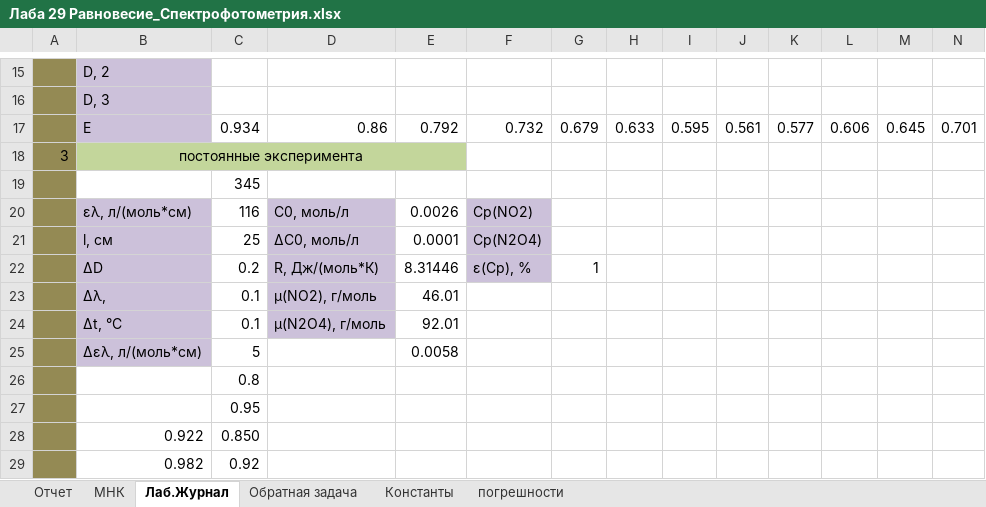
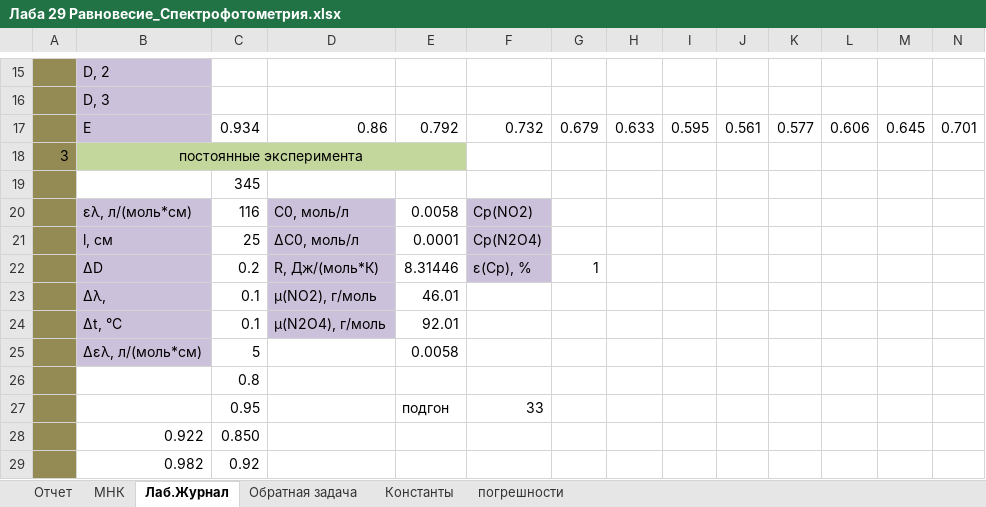
Before and after one commit to ChemicalPhysics/LabWorks, an Excel workbook: Лаба 29 Равновесие_Спектрофотометрия.xlsx, sheet Лаб.Журнал, drawn as a sheet; only a part is shown, gaps mark what is left out; values as stored, in another font and other column widths than the file's, no borders; removed rows and columns are numbered as before the commit, all else as after; rows hold the shown columns only; the diff names each change by its address in the sheet, - before the commit and + after, or states it on an @@ line.

```diff
--- a/Лаба 29 Равновесие_Спектрофотометрия.xlsx (sheet Лаб.Журнал)
+++ b/Лаба 29 Равновесие_Спектрофотометрия.xlsx (sheet Лаб.Журнал)
-E20: 0.0026
+E20: 0.0058
-row 27:  |  | 0.95
+row 27:  |  | 0.95 |  | подгон | 33
```
Also changed, not shown: sheet Отчет, sheet МНК, sheet Обратная задача, sheet погрешности, charts or pictures.
